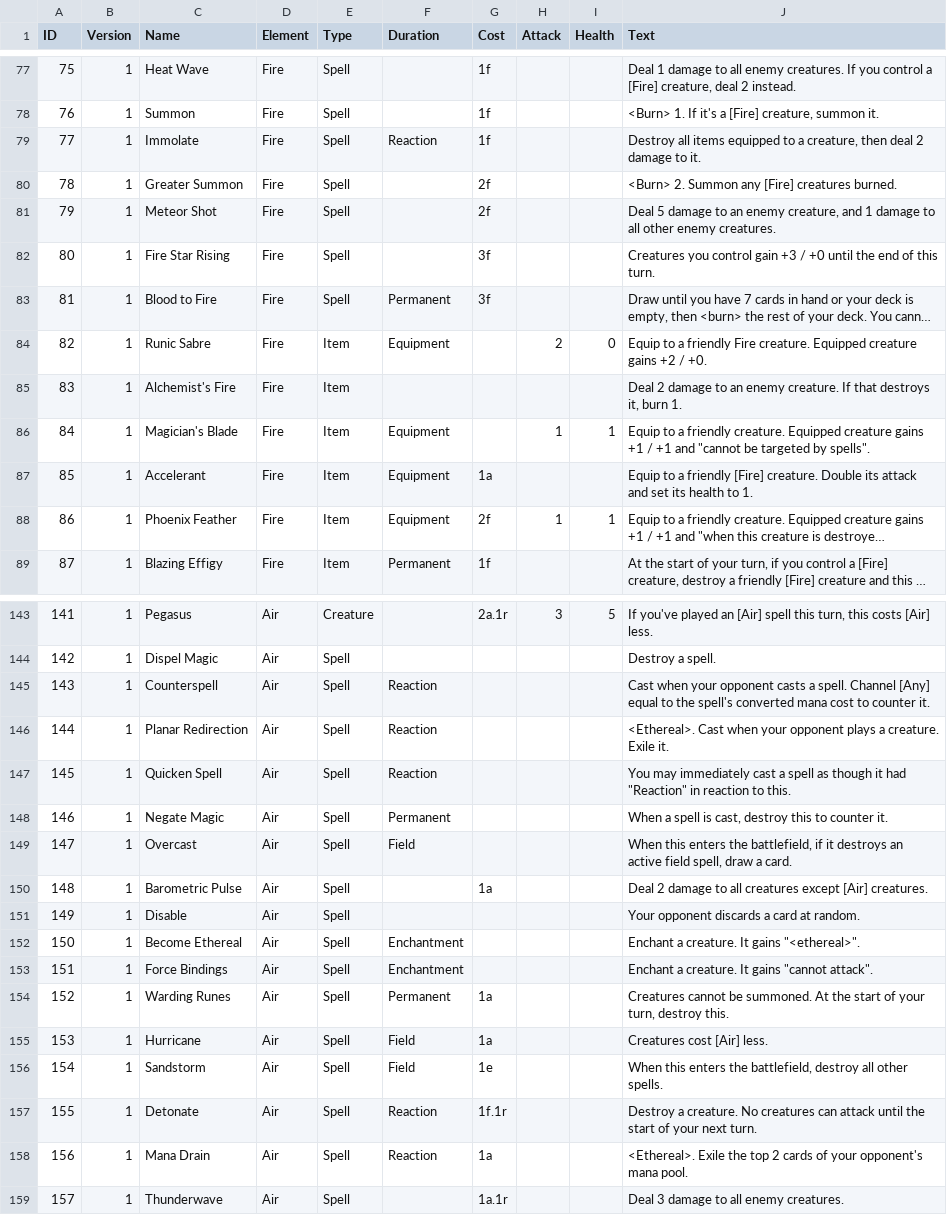
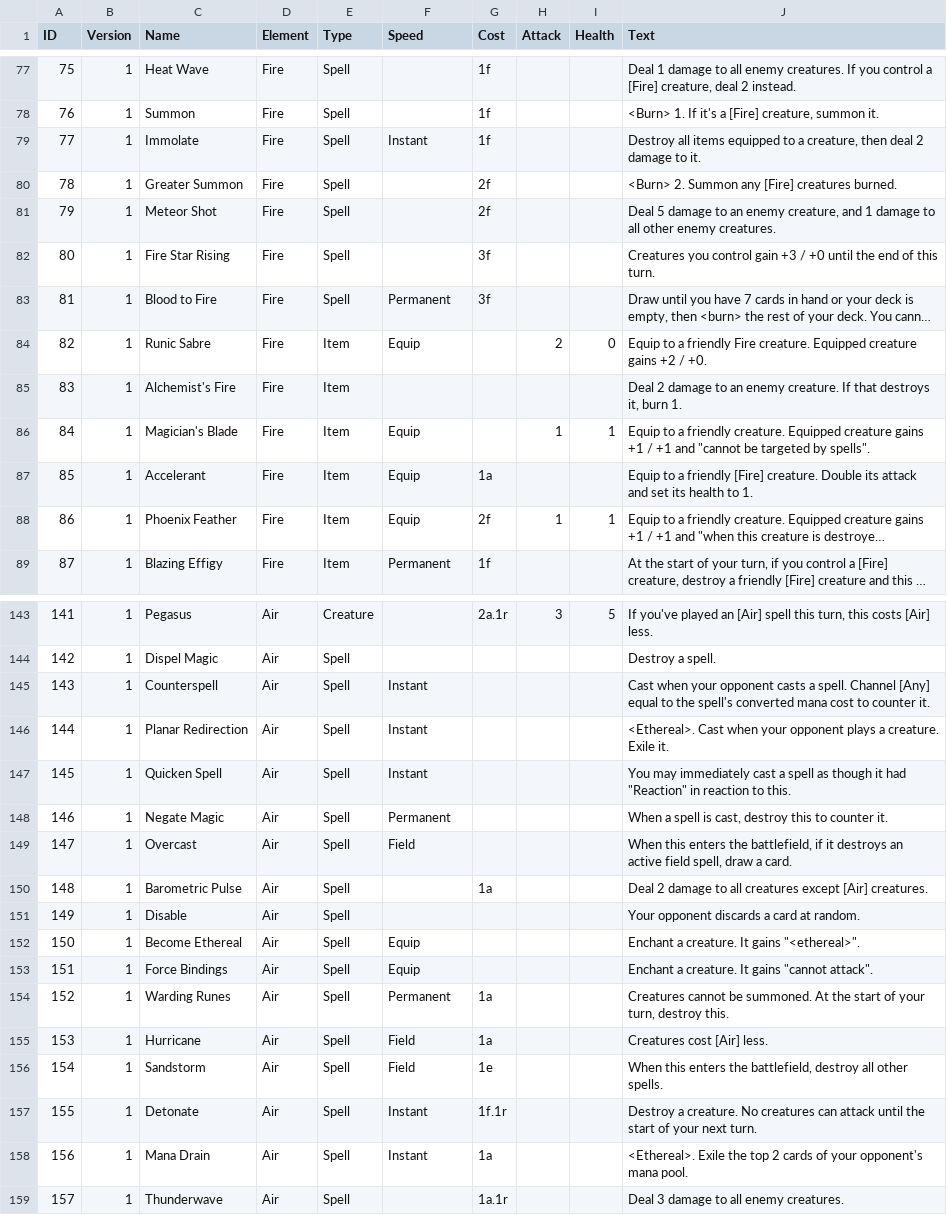
Before and after one commit to HexalCCG/hexal-website, a CSV file: web/assets/data/set-01.csv, drawn as a sheet; only a part is shown, gaps mark what is left out; long unchanged cells end in …; the diff covers the shown part only; the diff names each change by its address in the sheet, - before the commit and + after, or states it on an @@ line.

Commit message:
Update database with "equip" change

```diff
--- a/web/assets/data/set-01.csv
+++ b/web/assets/data/set-01.csv
-F1: Duration
+F1: Speed
-F79 (Speed): Reaction
+F79 (Speed): Instant
-F84 (Speed): Equipment
+F84 (Speed): Equip
-F86:F88 (Speed): Equipment
+F86:F88 (Speed): Equip
-F145:F147 (Speed): Reaction
+F145:F147 (Speed): Instant
-F152:F153 (Speed): Enchantment
+F152:F153 (Speed): Equip
-F157:F158 (Speed): Reaction
+F157:F158 (Speed): Instant
```
Also changed, not shown: 48 edited cells elsewhere in this file, 1 other file.
